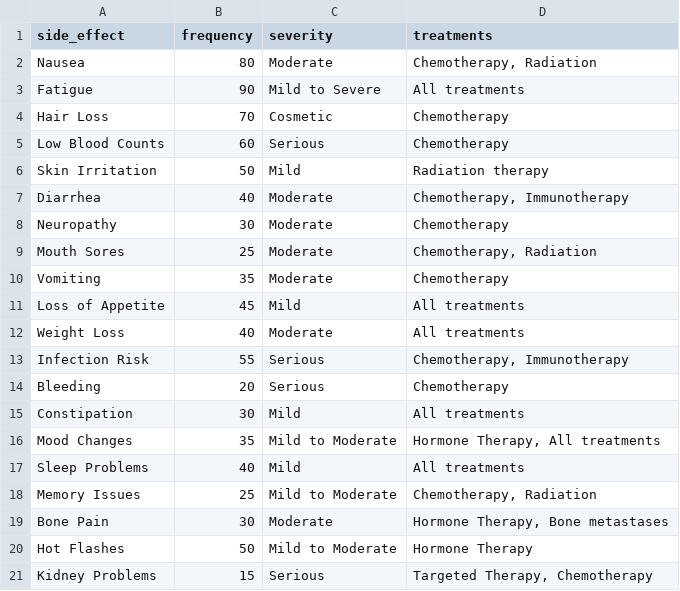
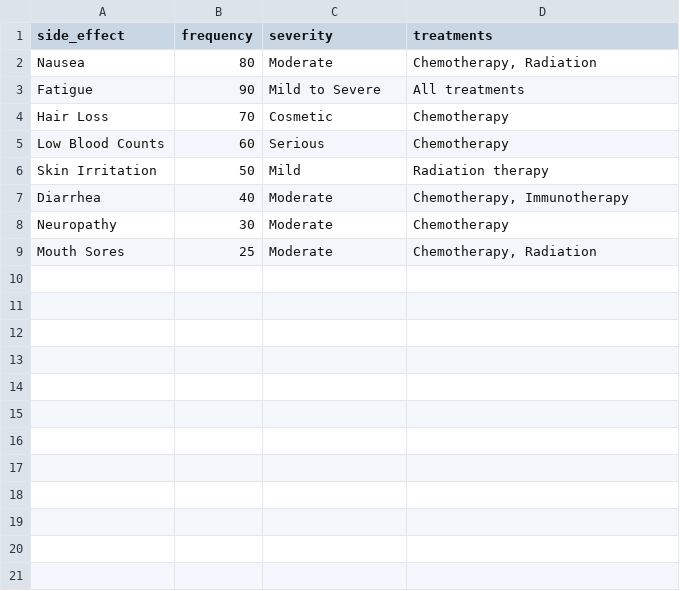
Before and after one commit to SecurDrgorP/CancerCare-AI, a CSV file: data/side_effects.csv, drawn as a sheet.

```diff
--- a/data/side_effects.csv
+++ b/data/side_effects.csv
@@ -9,13 +9 @@ Neuropathy,30,Moderate,Chemotherapy
 Mouth Sores,25,Moderate,"Chemotherapy, Radiation"
-Vomiting,35,Moderate,Chemotherapy
-Loss of Appetite,45,Mild,All treatments
-Weight Loss,40,Moderate,All treatments
-Infection Risk,55,Serious,"Chemotherapy, Immunotherapy"
-Bleeding,20,Serious,Chemotherapy
-Constipation,30,Mild,All treatments
-Mood Changes,35,Mild to Moderate,"Hormone Therapy, All treatments"
-Sleep Problems,40,Mild,All treatments
-Memory Issues,25,Mild to Moderate,"Chemotherapy, Radiation"
-Bone Pain,30,Moderate,"Hormone Therapy, Bone metastases"
-Hot Flashes,50,Mild to Moderate,Hormone Therapy
-Kidney Problems,15,Serious,"Targeted Therapy, Chemotherapy"
```
Also changed, not shown: data/cancer_types.csv, data/treatments.csv, 9 other files.
